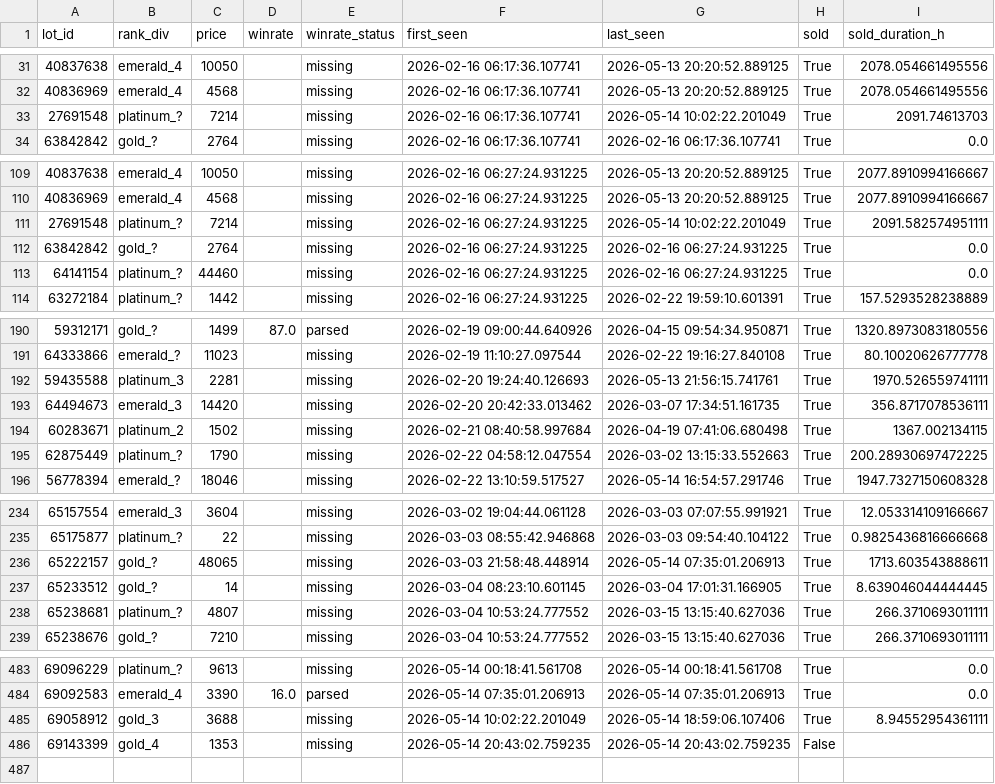
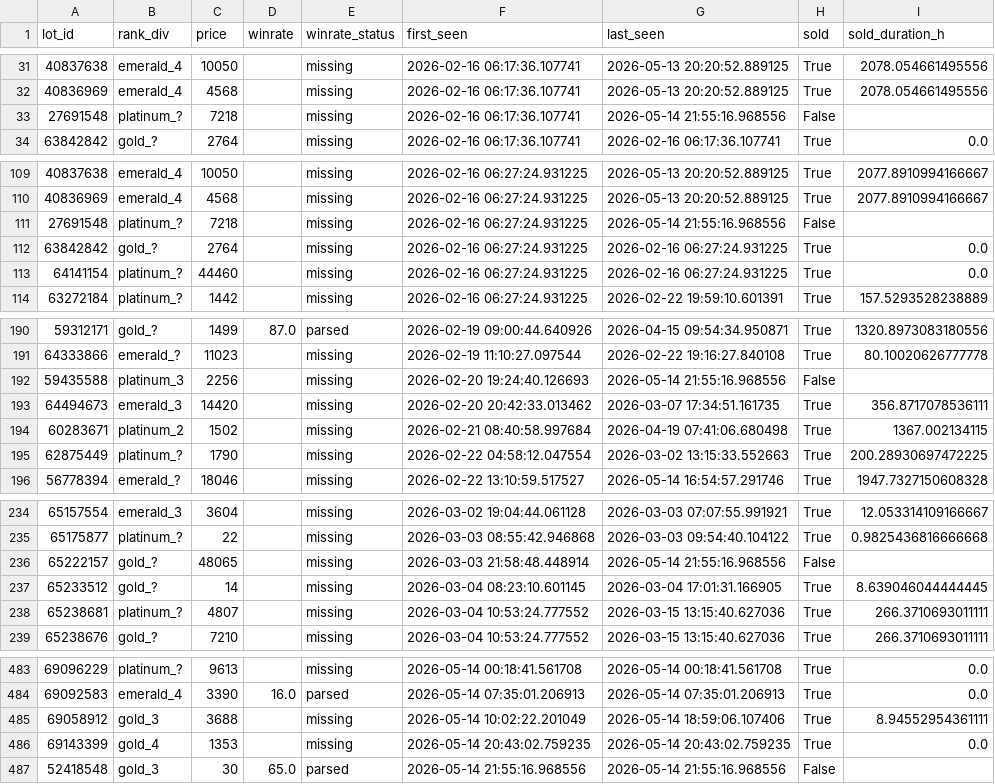
Before and after one commit to bel1k66/funpay-tracker, a CSV file: lot_lifecycle.csv, drawn as a sheet; only a part is shown, gaps mark what is left out; the diff covers the shown part only.

```diff
--- a/lot_lifecycle.csv
+++ b/lot_lifecycle.csv
@@ -32,3 +32,3 @@ lot_id,rank_div,price,winrate,winrate_status,first_seen,last_seen,sold,sold_dura
 40836969,emerald_4,4568,,missing,2026-02-16 06:17:36.107741,2026-05-13 20:20:52.889125,True,2078.054661495556
-27691548,platinum_?,7214,,missing,2026-02-16 06:17:36.107741,2026-05-14 10:02:22.201049,True,2091.74613703
+27691548,platinum_?,7218,,missing,2026-02-16 06:17:36.107741,2026-05-14 21:55:16.968556,False,
 63842842,gold_?,2764,,missing,2026-02-16 06:17:36.107741,2026-02-16 06:17:36.107741,True,0.0
@@ -110,3 +110,3 @@ lot_id,rank_div,price,winrate,winrate_status,first_seen,last_seen,sold,sold_dura
 40836969,emerald_4,4568,,missing,2026-02-16 06:27:24.931225,2026-05-13 20:20:52.889125,True,2077.8910994166667
-27691548,platinum_?,7214,,missing,2026-02-16 06:27:24.931225,2026-05-14 10:02:22.201049,True,2091.582574951111
+27691548,platinum_?,7218,,missing,2026-02-16 06:27:24.931225,2026-05-14 21:55:16.968556,False,
 63842842,gold_?,2764,,missing,2026-02-16 06:27:24.931225,2026-02-16 06:27:24.931225,True,0.0
@@ -191,3 +191,3 @@ lot_id,rank_div,price,winrate,winrate_status,first_seen,last_seen,sold,sold_dura
 64333866,emerald_?,11023,,missing,2026-02-19 11:10:27.097544,2026-02-22 19:16:27.840108,True,80.10020626777778
-59435588,platinum_3,2281,,missing,2026-02-20 19:24:40.126693,2026-05-13 21:56:15.741761,True,1970.526559741111
+59435588,platinum_3,2256,,missing,2026-02-20 19:24:40.126693,2026-05-14 21:55:16.968556,False,
 64494673,emerald_3,14420,,missing,2026-02-20 20:42:33.013462,2026-03-07 17:34:51.161735,True,356.8717078536111
@@ -235,3 +235,3 @@ lot_id,rank_div,price,winrate,winrate_status,first_seen,last_seen,sold,sold_dura
 65175877,platinum_?,22,,missing,2026-03-03 08:55:42.946868,2026-03-03 09:54:40.104122,True,0.9825436816666668
-65222157,gold_?,48065,,missing,2026-03-03 21:58:48.448914,2026-05-14 07:35:01.206913,True,1713.603543888611
+65222157,gold_?,48065,,missing,2026-03-03 21:58:48.448914,2026-05-14 21:55:16.968556,False,
 65233512,gold_?,14,,missing,2026-03-04 08:23:10.601145,2026-03-04 17:01:31.166905,True,8.639046044444445
@@ -485,2 +485,3 @@ lot_id,rank_div,price,winrate,winrate_status,first_seen,last_seen,sold,sold_dura
 69058912,gold_3,3688,,missing,2026-05-14 10:02:22.201049,2026-05-14 18:59:06.107406,True,8.94552954361111
-69143399,gold_4,1353,,missing,2026-05-14 20:43:02.759235,2026-05-14 20:43:02.759235,False,
+69143399,gold_4,1353,,missing,2026-05-14 20:43:02.759235,2026-05-14 20:43:02.759235,True,0.0
+52418548,gold_3,30,65.0,parsed,2026-05-14 21:55:16.968556,2026-05-14 21:55:16.968556,False,
```
Also changed, not shown: 18 edited cells elsewhere in this file.
